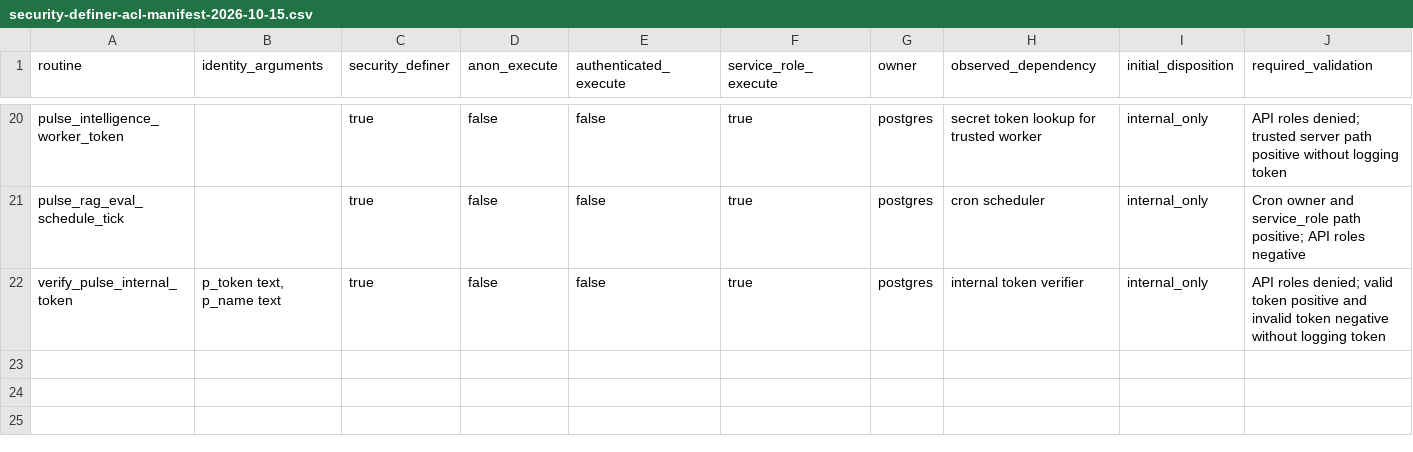
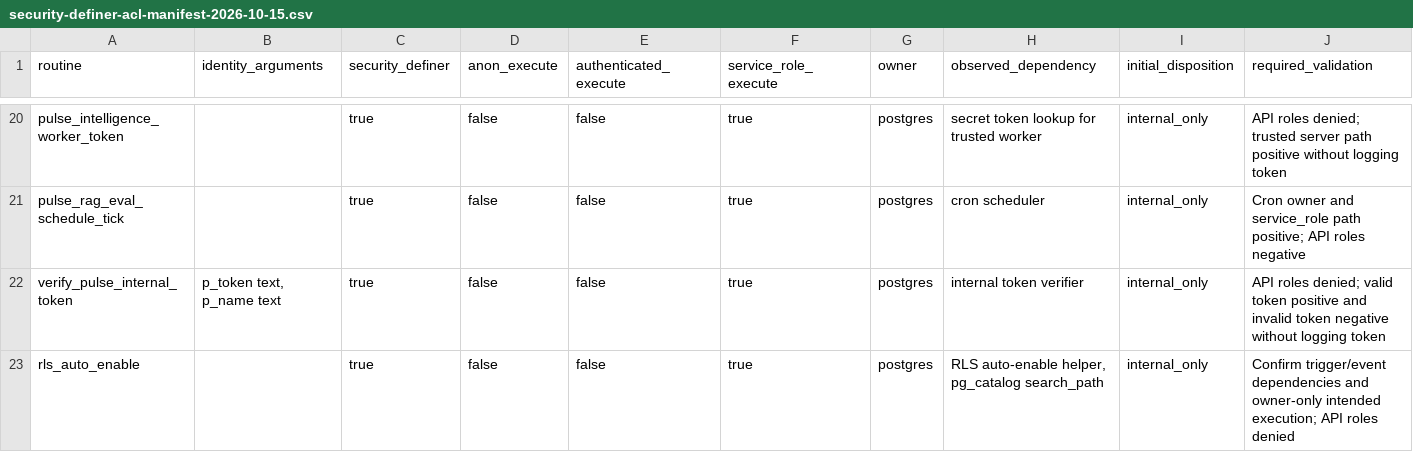
Before and after one commit to PauloRafaeldeMouraPaes/shopplosion-pulse, a CSV file: docs/database/security-definer-acl-manifest-2026-10-15.csv, drawn as a sheet; only a part is shown, gaps mark what is left out; the diff names each change by its address in the sheet, - before the commit and + after, or states it on an @@ line.

Commit message:
docs(db): include remaining internal RLS helper

```diff
--- a/docs/database/security-definer-acl-manifest-2026-10-15.csv
+++ b/docs/database/security-definer-acl-manifest-2026-10-15.csv
+row 23: rls_auto_enable |  | true | false | false | true | postgres | RLS auto-enable helper, pg_catalog search_path | internal_only | Confirm trigger/event dependencies and owner-only intended execution; API roles denied
```
